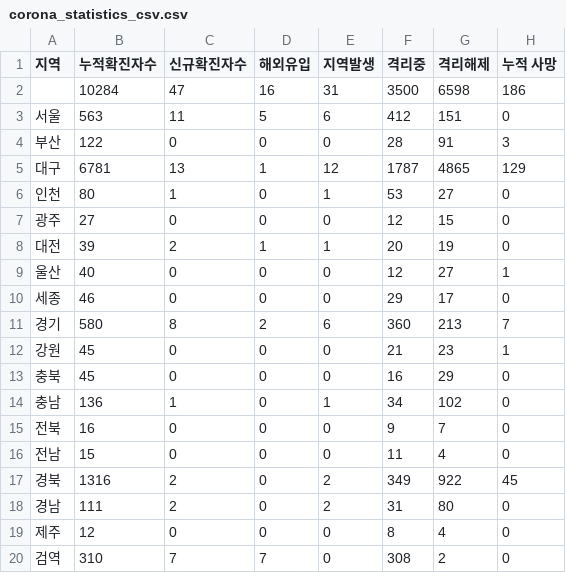
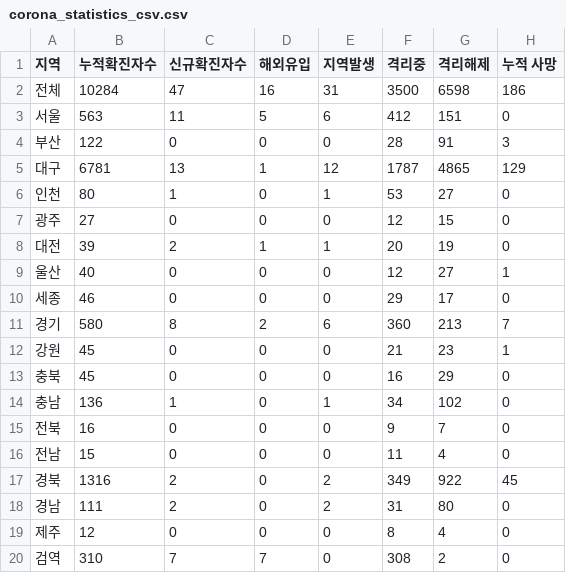
Before and after one commit to yeonbeenkim/HelpCorona, a CSV file: data/corona_statistics_csv.csv, drawn as a sheet.

Commit message:
Update corona_statistics_csv.csv

```diff
--- a/data/corona_statistics_csv.csv
+++ b/data/corona_statistics_csv.csv
@@ -1,3 +1,3 @@
 지역,누적확진자수,신규확진자수,해외유입,지역발생,격리중,격리해제,누적 사망
-,10284,47,16,31,3500,6598,186
+전체,10284,47,16,31,3500,6598,186
 서울,563,11,5,6,412,151,0
```
